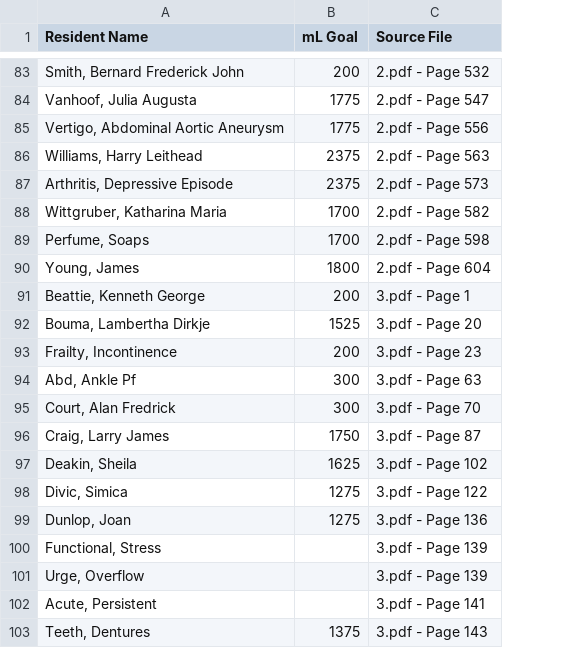
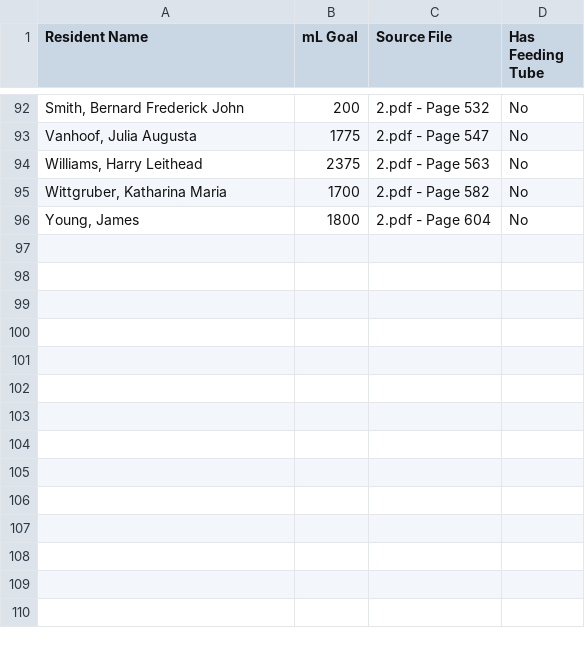
Before and after one commit to FallyxInc/hydration, a CSV file: hydration_goals.csv, drawn as a sheet; only a part is shown, gaps mark what is left out; removed rows and columns are numbered as before the commit, all else as after; the diff covers the shown part only; the diff names each change by its address in the sheet, - before the commit and + after, or states it on an @@ line.

Commit message:
Fix file upload issues and improve UI
- Fixed division by zero error in generate_dashboard_data.py
- Fixed file path issues in careplan.py scripts
- Updated font sizes across dashboard for better spacing
- Improved admin dashboard with blue theme consistency
- Fixed feeding tube detection and display
- Enhanced progress bar with proper styling
- Updated navigation tabs with underline design
- All file upload functionality now working correctly

```diff
--- a/hydration_goals.csv
+++ b/hydration_goals.csv
+column D (Has Feeding Tube), rows 92-96: all No
-row 85: Vertigo, Abdominal Aortic Aneurysm | 1775 | 2.pdf - Page 556
-row 87: Arthritis, Depressive Episode | 2375 | 2.pdf - Page 573
-row 89: Perfume, Soaps | 1700 | 2.pdf - Page 598
@@ row 91 moved to row 34: Beattie, Kenneth George @@
@@ row 92 moved to row 35: Bouma, Lambertha Dirkje @@
-row 93: Frailty, Incontinence | 200 | 3.pdf - Page 23
-row 94: Abd, Ankle Pf | 300 | 3.pdf - Page 63
@@ row 95 moved to row 38: Court, Alan Fredrick @@
@@ row 96 moved to row 39: Craig, Larry James @@
@@ row 97 moved to row 40: Deakin, Sheila @@
@@ row 98 moved to row 41: Divic, Simica @@
@@ row 99 moved to row 42: Dunlop, Joan @@
-row 100: Functional, Stress |  | 3.pdf - Page 139
-row 101: Urge, Overflow |  | 3.pdf - Page 139
-row 102: Acute, Persistent |  | 3.pdf - Page 141
-row 103: Teeth, Dentures | 1375 | 3.pdf - Page 143
```
Also changed, not shown: 6 added rows, 35 removed rows and 20 moved rows elsewhere in this file, 9 other files.
